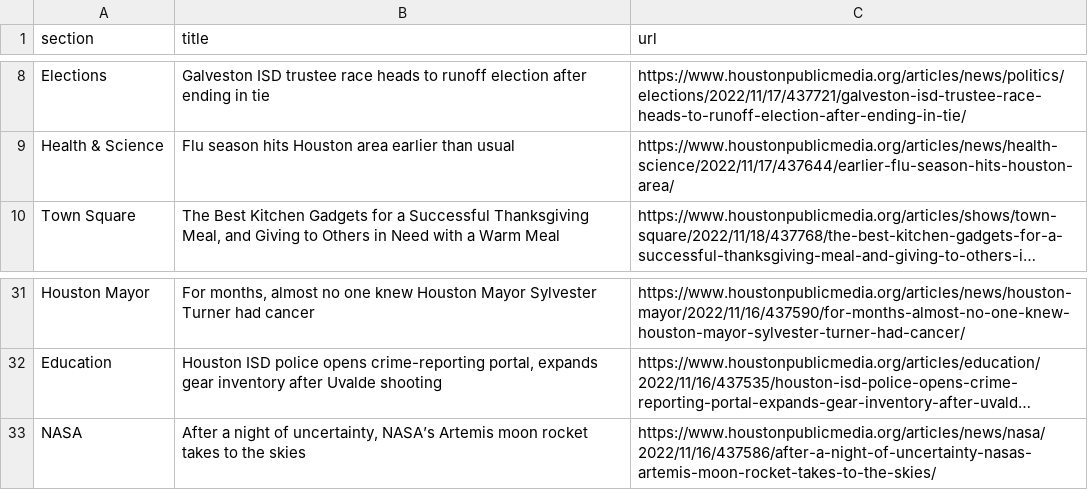
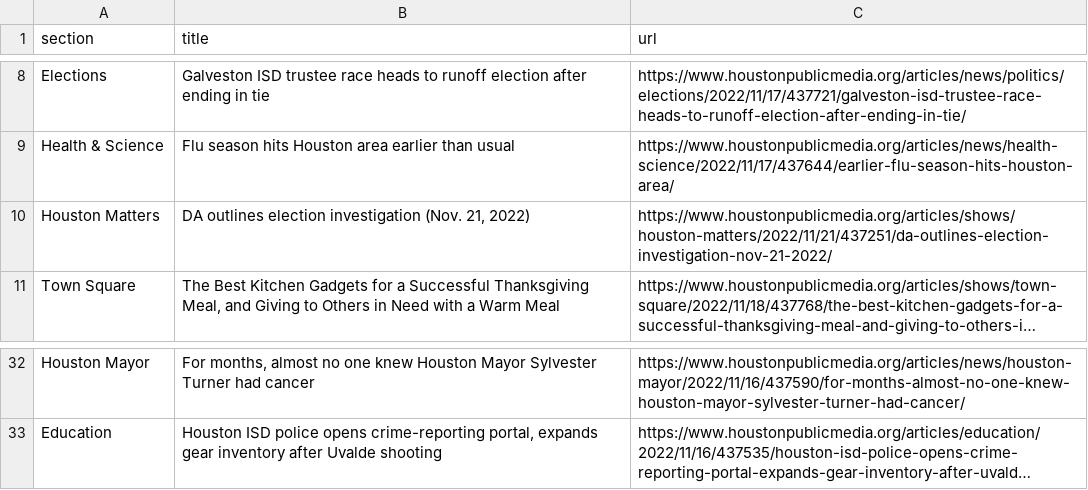
Before and after one commit to areenaarora/autoscrapper, a CSV file: npr.csv, drawn as a sheet; only a part is shown, gaps mark what is left out; long unchanged cells end in …; removed rows and columns are numbered as before the commit, all else as after; the diff names each change by its address in the sheet, - before the commit and + after, or states it on an @@ line.

```diff
--- a/npr.csv
+++ b/npr.csv
+row 10: Houston Matters | DA outlines election investigation (Nov. 21, 2022) | https://www.houstonpublicmedia.org/articles/shows/houston-matters/2022/11/21/437251/da-outlines-election-investigation-nov-21-2022/
-row 33: NASA | After a night of uncertainty, NASA’s Artemis moon rocket takes to the skies | https://www.houstonpublicmedia.org/articles/news/nasa/2022/11/16/437586/after-a-night-of-uncertainty-nasas-artemis-moon-rocket-takes-to-the-skies/
```
